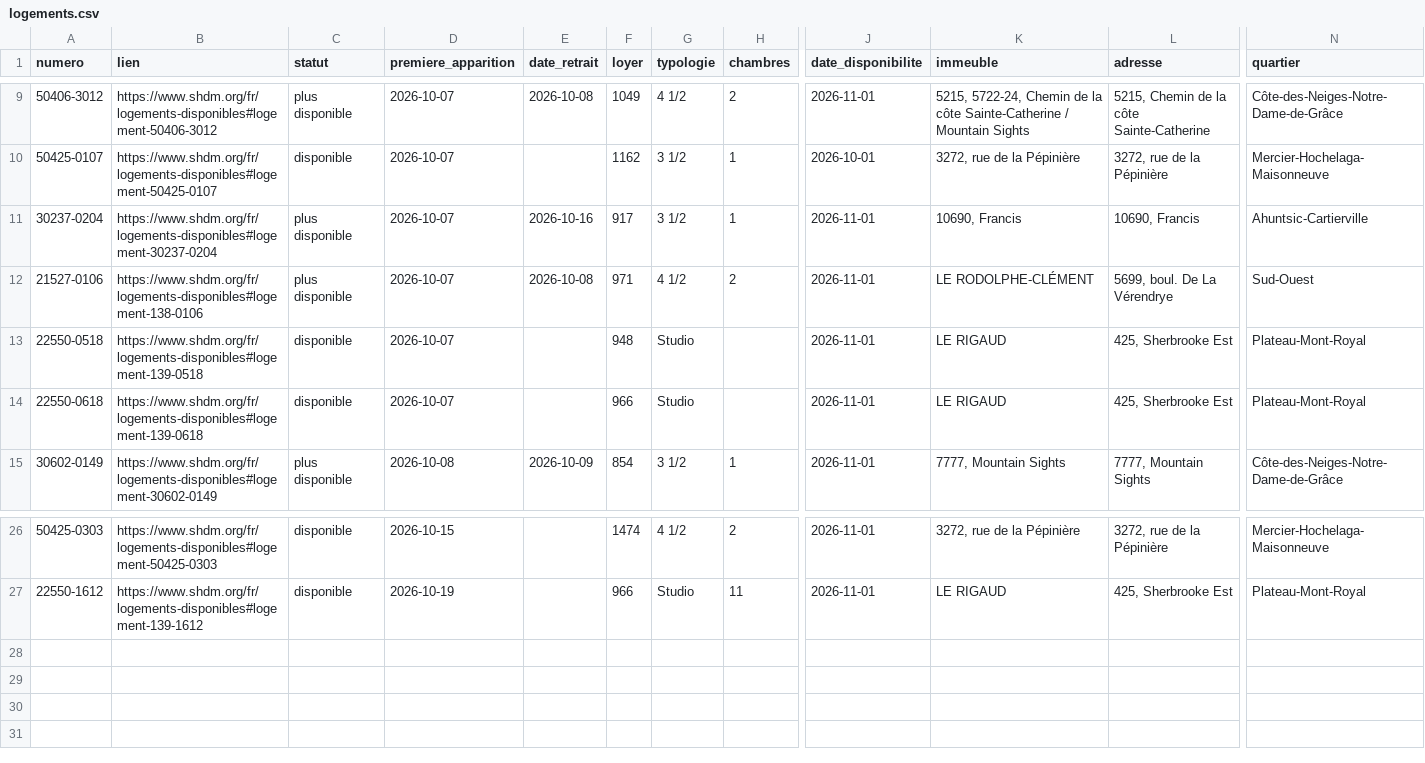
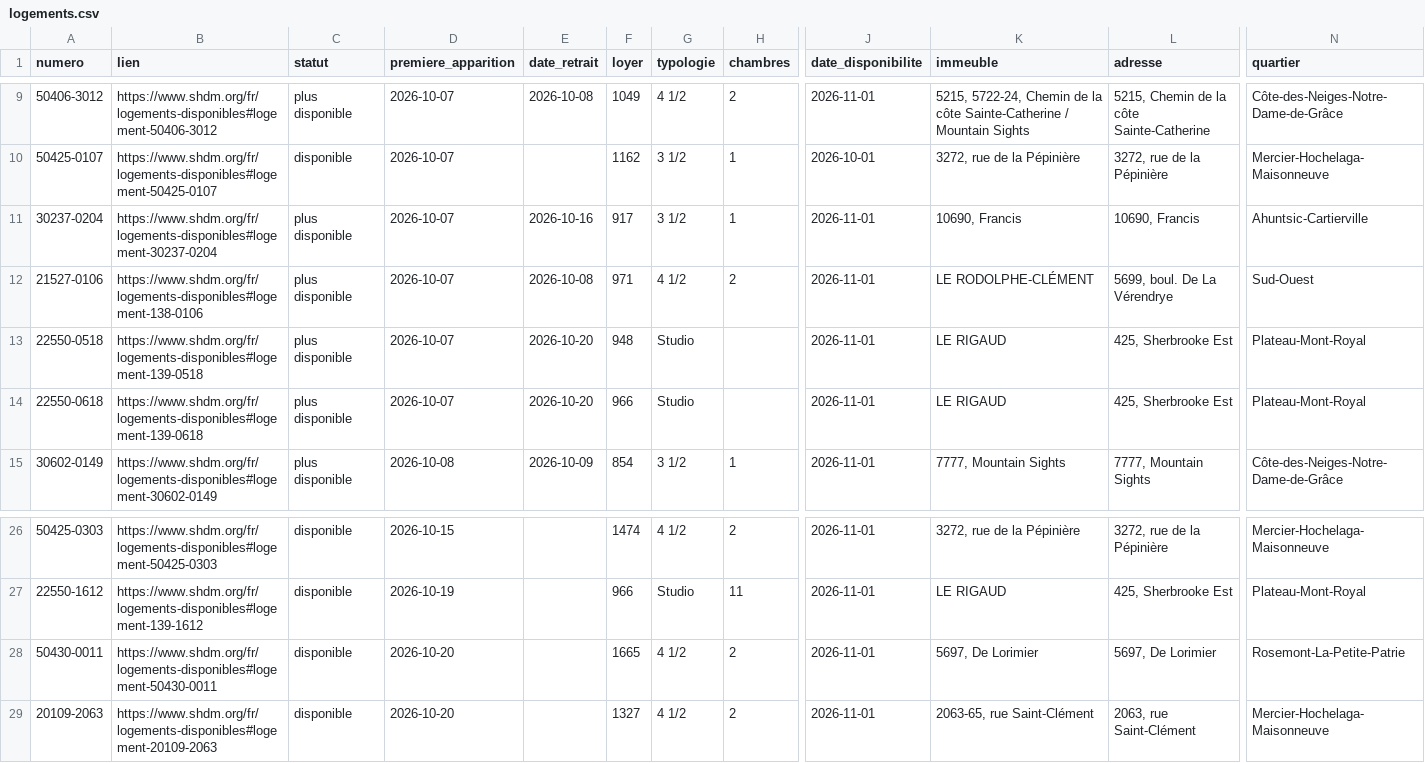
Before and after one commit to jennsen-spec/shdm-notifier, a CSV file: data/logements.csv, drawn as a sheet; only a part is shown, gaps mark what is left out; rows hold the shown columns only; the diff names each change by its address in the sheet, - before the commit and + after, or states it on an @@ line.

```diff
--- a/data/logements.csv
+++ b/data/logements.csv
-C13:C14 (statut): disponible
+C13:C14 (statut): plus disponible
-E13:E14 (date_retrait): (empty)
+E13:E14 (date_retrait): 2026-10-20
+row 28: 50430-0011 | https://www.shdm.org/fr/logements-disponibles#logement-50430-0011 | disponible | 2026-10-20 |  | 1665 | 4 1/2 | 2 | 2026-11-01 | 5697, De Lorimier | 5697, De Lorimier | Rosemont-La-Petite-Patrie
+row 29: 20109-2063 | https://www.shdm.org/fr/logements-disponibles#logement-20109-2063 | disponible | 2026-10-20 |  | 1327 | 4 1/2 | 2 | 2026-11-01 | 2063-65, rue Saint-Clément | 2063, rue Saint-Clément | Mercier-Hochelaga-Maisonneuve
```
Also changed, not shown: data/evenements.csv, 2 other files.
